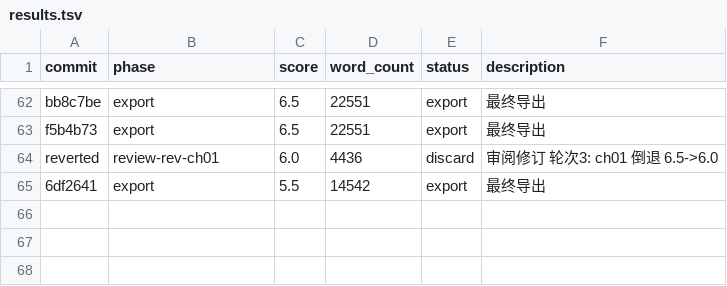
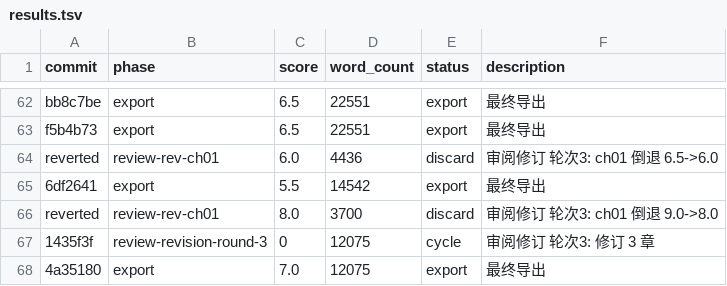
Before and after one commit to xudaxing2023-dot/autonovel, a TSV file: output/results.tsv, drawn as a sheet; only a part is shown, gaps mark what is left out.

```diff
--- a/output/results.tsv
+++ b/output/results.tsv
@@ -65 +65,4 @@ reverted	review-rev-ch01	6.0	4436	discard	审阅修订 轮次3: ch01 倒退 6.5-
 6df2641	export	5.5	14542	export	最终导出
+reverted	review-rev-ch01	8.0	3700	discard	审阅修订 轮次3: ch01 倒退 9.0->8.0
+1435f3f	review-revision-round-3	0	12075	cycle	审阅修订 轮次3: 修订 3 章
+4a35180	export	7.0	12075	export	最终导出
```
Also changed, not shown: 8 other files.
